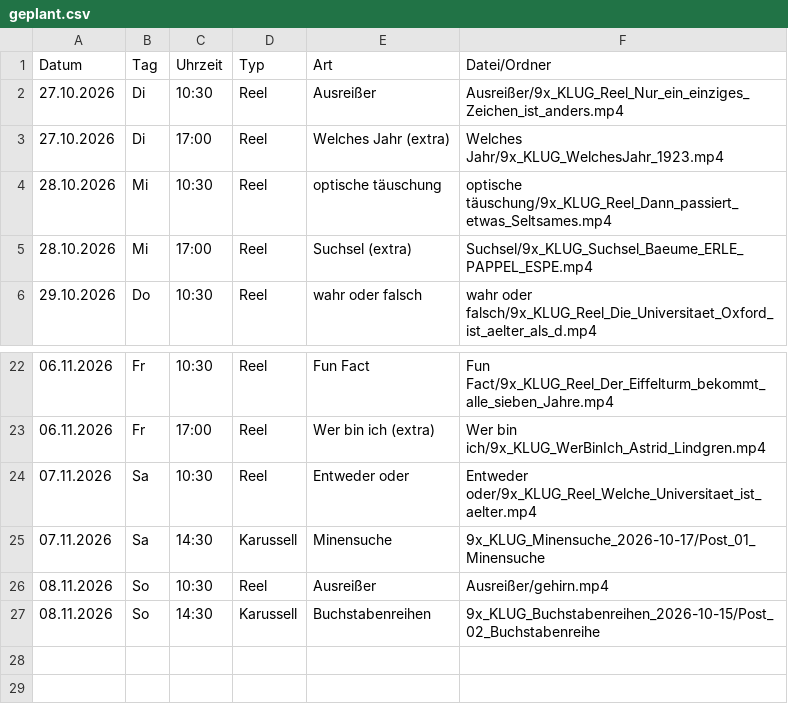
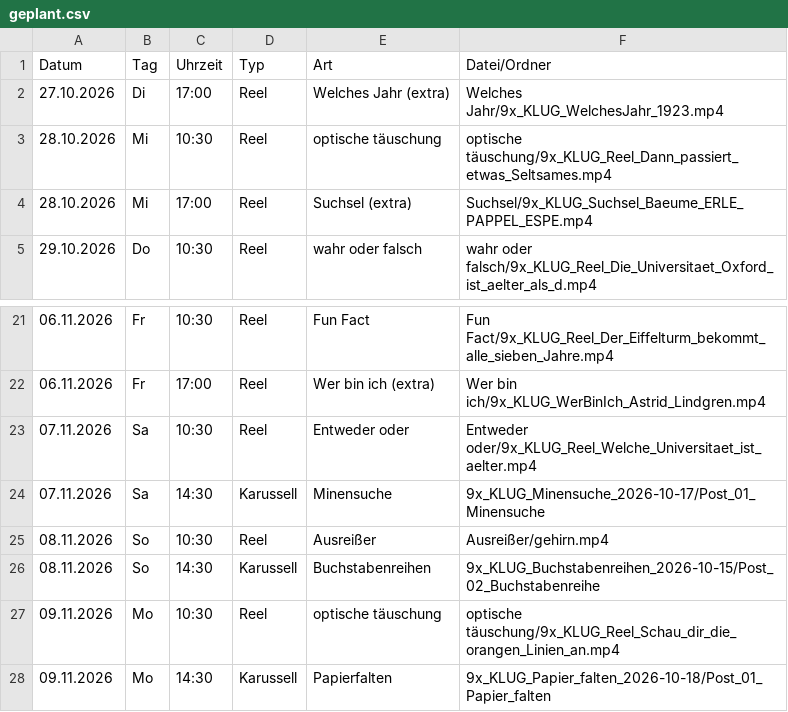
Before and after one commit to 9xKLUG/9xklug-autopost, a CSV file: status/geplant.csv, drawn as a sheet; only a part is shown, gaps mark what is left out; removed rows and columns are numbered as before the commit, all else as after; the diff names each change by its address in the sheet, - before the commit and + after, or states it on an @@ line.

```diff
--- a/status/geplant.csv
+++ b/status/geplant.csv
-row 2: 27.10.2026 | Di | 10:30 | Reel | Ausreißer | Ausreißer/9x_KLUG_Reel_Nur_ein_einziges_Zeichen_ist_anders.mp4
+row 27: 09.11.2026 | Mo | 10:30 | Reel | optische täuschung | optische täuschung/9x_KLUG_Reel_Schau_dir_die_orangen_Linien_an.mp4
+row 28: 09.11.2026 | Mo | 14:30 | Karussell | Papierfalten | 9x_KLUG_Papier_falten_2026-10-18/Post_01_Papier_falten
```
Also changed, not shown: status/gepostet.csv, 1 other file.
